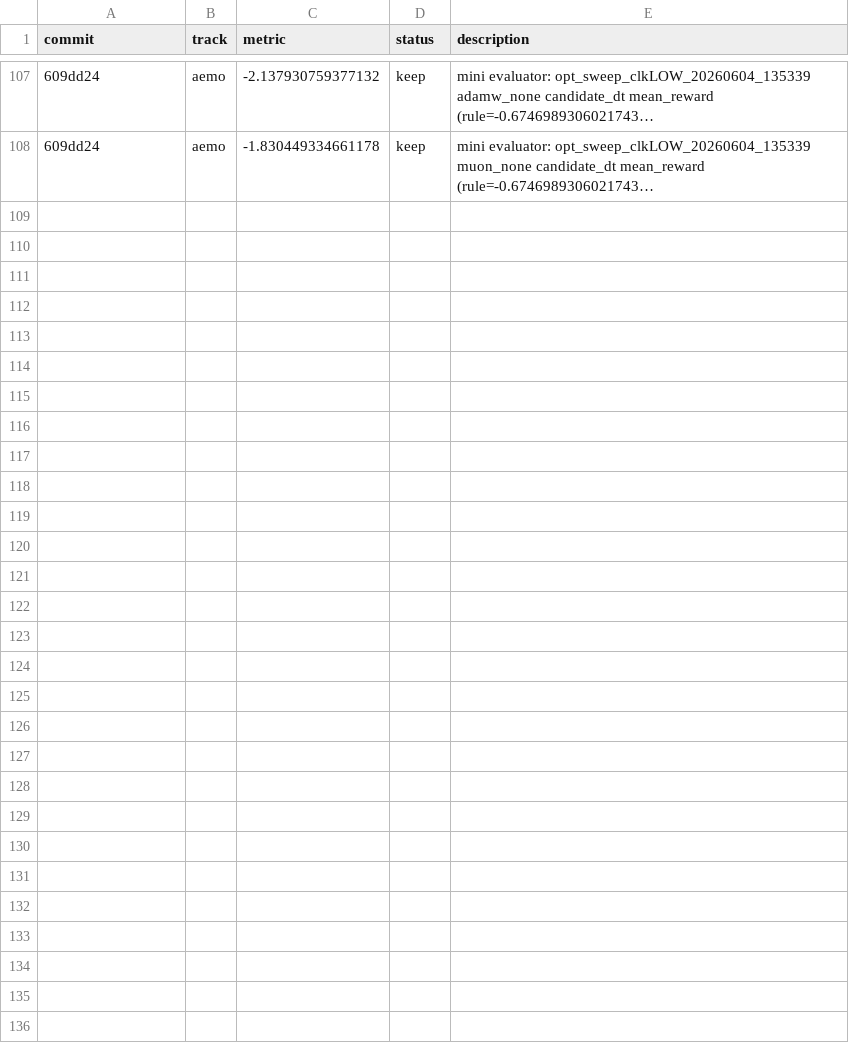
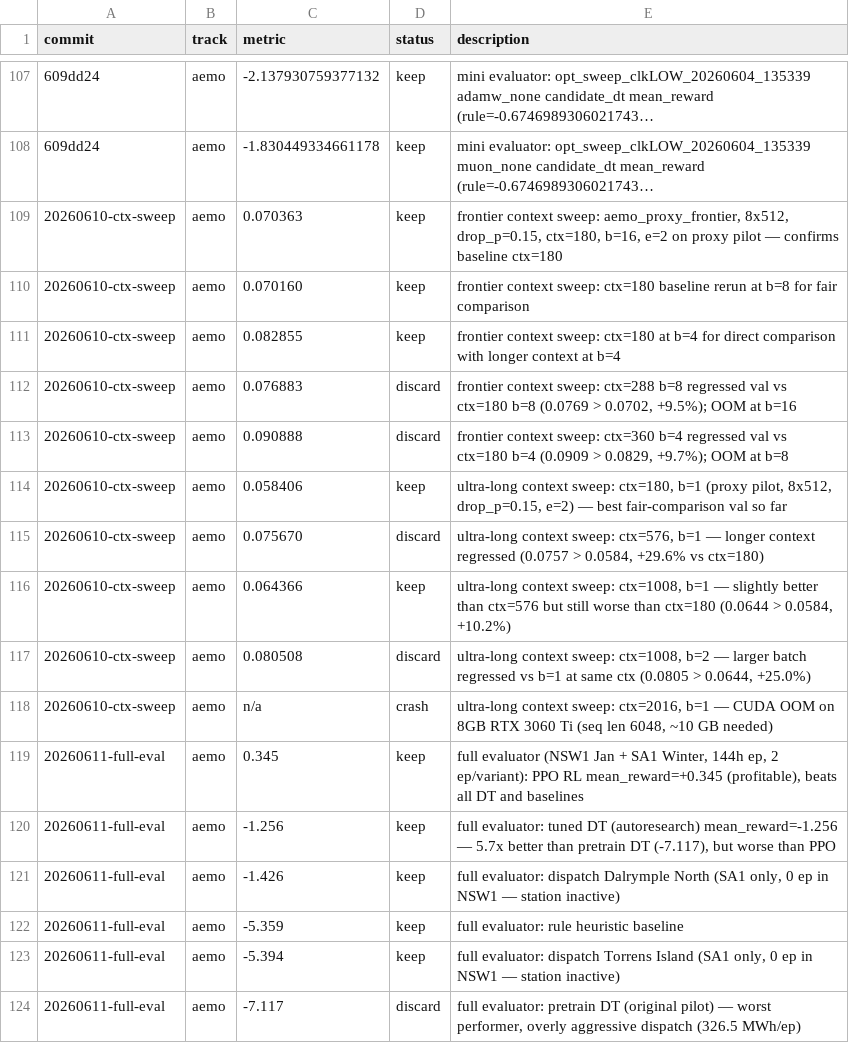
Before and after one commit to mrvictoru/energydecision, a TSV file: results.tsv, drawn as a sheet; only a part is shown, gaps mark what is left out; long unchanged cells end in …; the diff names each change by its address in the sheet, - before the commit and + after, or states it on an @@ line.

Commit message:
docs: add AEMO autoresearch full evaluation results and comparison report
Full evaluator run on 6 policies across NSW1 Jan 2024 + SA1 Winter 2024:
- Tuned DT (autoresearch) mean_reward=-1.256 vs pretrain DT -7.117 (5.7x improvement)
- PPO RL best at +0.345 mean_reward, +,125/ep profit
- DT vs RL comparison is NEW for AEMO (previous notebook evaluated RL only)
- Previous DT outperformance was on household env (1D actions), not AEMO (3D with FCAS)
- Context sweep confirmed ctx=180 optimal; report updated with full caveats
- AEMO env reward includes SOC penalties and /1000 normalization

```diff
--- a/results.tsv
+++ b/results.tsv
+row 109: 20260610-ctx-sweep | aemo | 0.070363 | keep | frontier context sweep: aemo_proxy_frontier, 8x512, drop_p=0.15, ctx=180, b=16, e=2 on proxy pilot — confirms baseline ctx=180
+row 110: 20260610-ctx-sweep | aemo | 0.070160 | keep | frontier context sweep: ctx=180 baseline rerun at b=8 for fair comparison
+row 111: 20260610-ctx-sweep | aemo | 0.082855 | keep | frontier context sweep: ctx=180 at b=4 for direct comparison with longer context at b=4
+row 112: 20260610-ctx-sweep | aemo | 0.076883 | discard | frontier context sweep: ctx=288 b=8 regressed val vs ctx=180 b=8 (0.0769 > 0.0702, +9.5%); OOM at b=16
+row 113: 20260610-ctx-sweep | aemo | 0.090888 | discard | frontier context sweep: ctx=360 b=4 regressed val vs ctx=180 b=4 (0.0909 > 0.0829, +9.7%); OOM at b=8
+row 114: 20260610-ctx-sweep | aemo | 0.058406 | keep | ultra-long context sweep: ctx=180, b=1 (proxy pilot, 8x512, drop_p=0.15, e=2) — best fair-comparison val so far
+row 115: 20260610-ctx-sweep | aemo | 0.075670 | discard | ultra-long context sweep: ctx=576, b=1 — longer context regressed (0.0757 > 0.0584, +29.6% vs ctx=180)
+row 116: 20260610-ctx-sweep | aemo | 0.064366 | keep | ultra-long context sweep: ctx=1008, b=1 — slightly better than ctx=576 but still worse than ctx=180 (0.0644 > 0.0584, +10.2%)
+row 117: 20260610-ctx-sweep | aemo | 0.080508 | discard | ultra-long context sweep: ctx=1008, b=2 — larger batch regressed vs b=1 at same ctx (0.0805 > 0.0644, +25.0%)
+row 118: 20260610-ctx-sweep | aemo | n/a | crash | ultra-long context sweep: ctx=2016, b=1 — CUDA OOM on 8GB RTX 3060 Ti (seq len 6048, ~10 GB needed)
+row 119: 20260611-full-eval | aemo | 0.345 | keep | full evaluator (NSW1 Jan + SA1 Winter, 144h ep, 2 ep/variant): PPO RL mean_reward=+0.345 (profitable), beats all DT and baselines
+row 120: 20260611-full-eval | aemo | -1.256 | keep | full evaluator: tuned DT (autoresearch) mean_reward=-1.256 — 5.7x better than pretrain DT (-7.117), but worse than PPO
+row 121: 20260611-full-eval | aemo | -1.426 | keep | full evaluator: dispatch Dalrymple North (SA1 only, 0 ep in NSW1 — station inactive)
+row 122: 20260611-full-eval | aemo | -5.359 | keep | full evaluator: rule heuristic baseline
+row 123: 20260611-full-eval | aemo | -5.394 | keep | full evaluator: dispatch Torrens Island (SA1 only, 0 ep in NSW1 — station inactive)
+row 124: 20260611-full-eval | aemo | -7.117 | discard | full evaluator: pretrain DT (original pilot) — worst performer, overly aggressive dispatch (326.5 MWh/ep)
```
Also changed, not shown: 1 other file.
